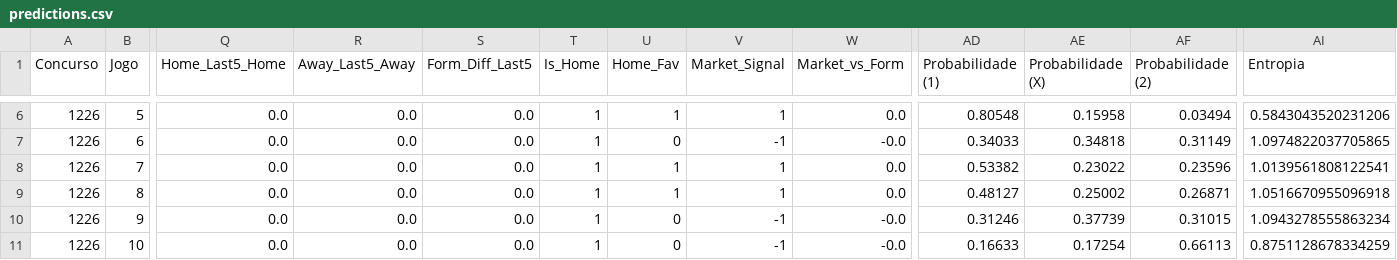
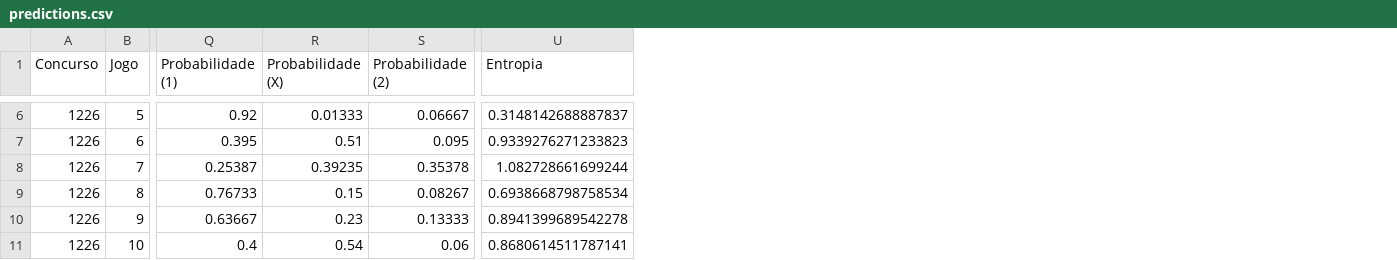
Before and after one commit to marcosvilhena87/loteca-ML-test, a CSV file: output/predictions.csv, drawn as a sheet; only a part is shown, gaps mark what is left out; removed rows and columns are numbered as before the commit, all else as after; the diff covers the shown part only; the diff names each change by its address in the sheet, - before the commit and + after, or states it on an @@ line.

```diff
--- a/output/predictions.csv
+++ b/output/predictions.csv
-column Q (Home_Last5_Home), rows 6-11: all 0.0
-column R (Away_Last5_Away), rows 6-11: all 0.0
-column S (Form_Diff_Last5), rows 6-11: all 0.0
-column T (Is_Home), rows 6-11: all 1
-column U (Home_Fav), rows 6-11: 1 | 0 | 1 | 1 | 0 | 0
-column V (Market_Signal), rows 6-11: 1 | -1 | 1 | 1 | -1 | -1
-column W (Market_vs_Form), rows 6-11: 0.0 | -0.0 | 0.0 | 0.0 | -0.0 | -0.0
-Q6 (Probabilidade (1)): 0.80548
+Q6 (Probabilidade (1)): 0.92
-R6 (Probabilidade (X)): 0.15958
+R6 (Probabilidade (X)): 0.01333
-S6 (Probabilidade (2)): 0.03494
+S6 (Probabilidade (2)): 0.06667
-U6 (Entropia): 0.5843043520231206
+U6 (Entropia): 0.3148142688887837
-Q7 (Probabilidade (1)): 0.34033
+Q7 (Probabilidade (1)): 0.395
-R7 (Probabilidade (X)): 0.34818
+R7 (Probabilidade (X)): 0.51
-S7 (Probabilidade (2)): 0.31149
+S7 (Probabilidade (2)): 0.095
-U7 (Entropia): 1.0974822037705865
+U7 (Entropia): 0.9339276271233823
-Q8 (Probabilidade (1)): 0.53382
+Q8 (Probabilidade (1)): 0.25387
-R8 (Probabilidade (X)): 0.23022
+R8 (Probabilidade (X)): 0.39235
-S8 (Probabilidade (2)): 0.23596
+S8 (Probabilidade (2)): 0.35378
-U8 (Entropia): 1.0139561808122541
+U8 (Entropia): 1.082728661699244
-Q9 (Probabilidade (1)): 0.48127
+Q9 (Probabilidade (1)): 0.76733
-R9 (Probabilidade (X)): 0.25002
+R9 (Probabilidade (X)): 0.15
-S9 (Probabilidade (2)): 0.26871
+S9 (Probabilidade (2)): 0.08267
-U9 (Entropia): 1.0516670955096918
+U9 (Entropia): 0.6938668798758534
-Q10 (Probabilidade (1)): 0.31246
+Q10 (Probabilidade (1)): 0.63667
-R10 (Probabilidade (X)): 0.37739
+R10 (Probabilidade (X)): 0.23
-S10 (Probabilidade (2)): 0.31015
+S10 (Probabilidade (2)): 0.13333
-U10 (Entropia): 1.0943278555863234
+U10 (Entropia): 0.8941399689542278
-Q11 (Probabilidade (1)): 0.16633
+Q11 (Probabilidade (1)): 0.4
-R11 (Probabilidade (X)): 0.17254
+R11 (Probabilidade (X)): 0.54
-S11 (Probabilidade (2)): 0.66113
+S11 (Probabilidade (2)): 0.06
-U11 (Entropia): 0.8751128678334259
+U11 (Entropia): 0.8680614511787141
```
Also changed, not shown: 10 removed columns and 49 edited cells elsewhere in this file, 12 other files.
